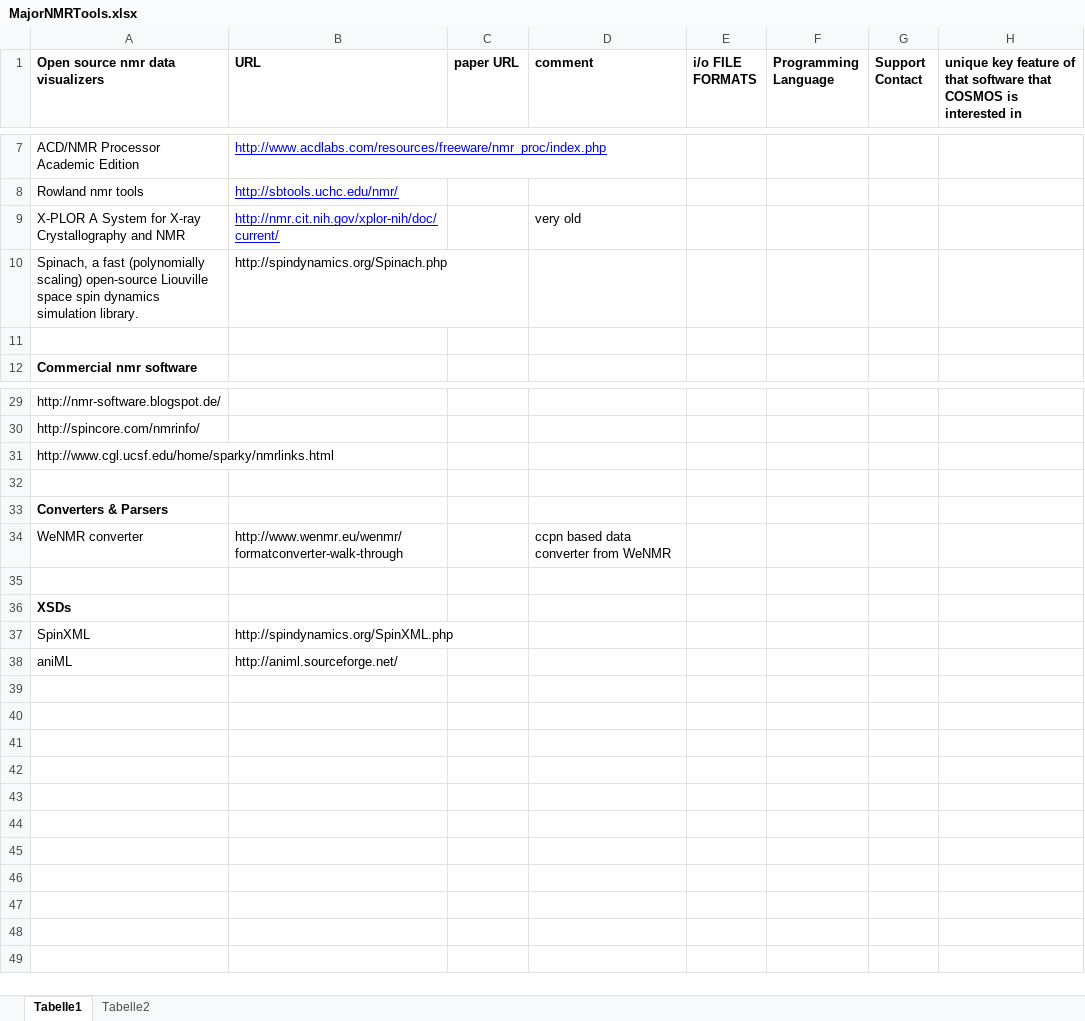
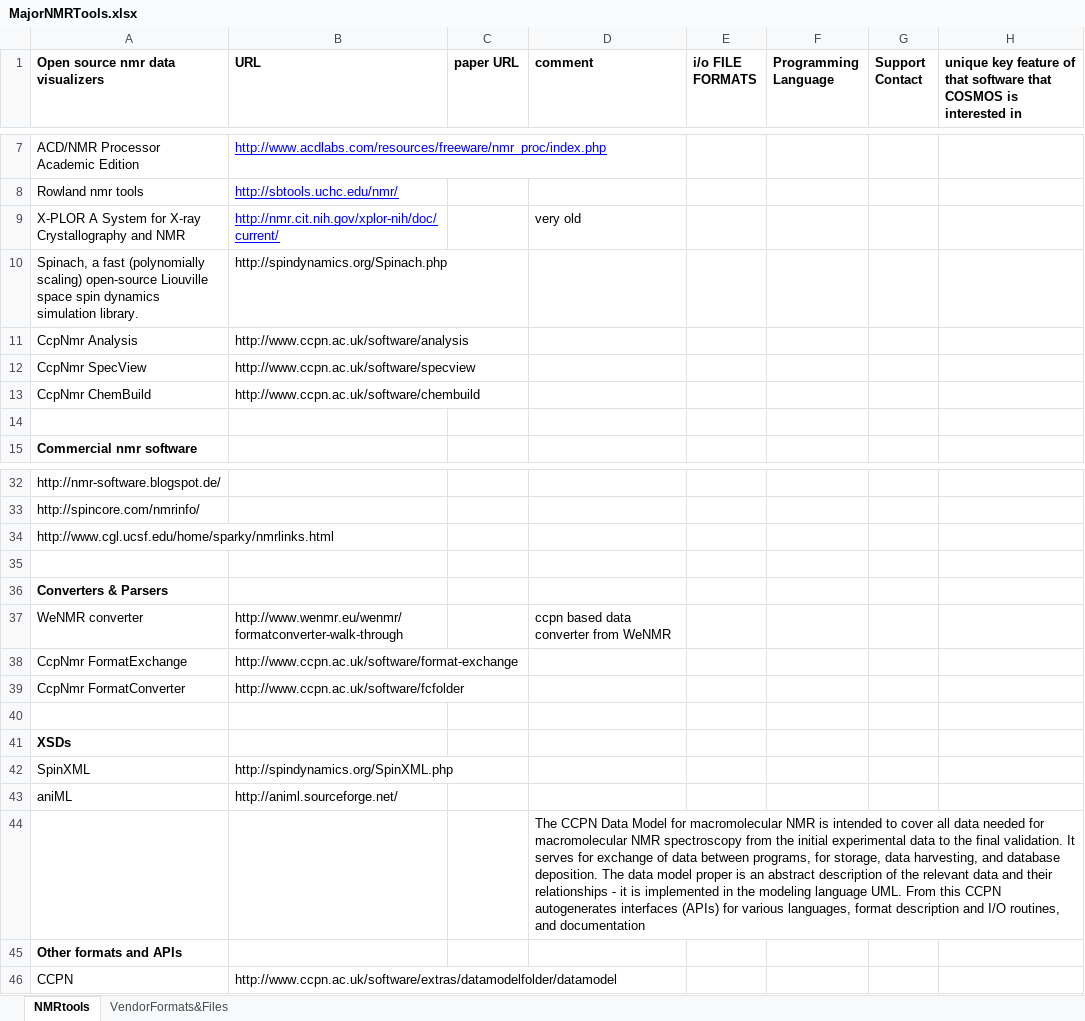
Before and after one commit to nmrML/nmrML, an Excel workbook: tools/MajorNMRTools.xlsx, sheet NMRtools, drawn as a sheet; only a part is shown, gaps mark what is left out; values as stored, in another font and other column widths than the file's, no borders; the diff names each change by its address in the sheet, - before the commit and + after, or states it on an @@ line.

Commit message:
updates some software and vendor formats (sheet 2)

```diff
--- a/tools/MajorNMRTools.xlsx (sheet NMRtools)
+++ b/tools/MajorNMRTools.xlsx (sheet NMRtools)
-sheet tab: Tabelle1
+sheet tab: NMRtools
-sheet tab: Tabelle2
+sheet tab: VendorFormats&Files
+row 11: CcpNmr Analysis | http://www.ccpn.ac.uk/software/analysis
+row 12: CcpNmr SpecView | http://www.ccpn.ac.uk/software/specview
+row 13: CcpNmr ChemBuild | http://www.ccpn.ac.uk/software/chembuild
+row 38: CcpNmr FormatExchange | http://www.ccpn.ac.uk/software/format-exchange
+row 39: CcpNmr FormatConverter | http://www.ccpn.ac.uk/software/fcfolder
+row 44:  |  |  | The CCPN Data Model for macromolecular NMR is intended to cover all data needed for macromolecular NMR spectroscopy from the initial experimental data to the final validation. It serves for exchange of data between programs, for storage, data harvesting, and database deposition. The data model proper is an abstract description of the relevant data and their relationships - it is implemented in the modeling language UML. From this CCPN autogenerates interfaces (APIs) for various languages, format description and I/O routines, and documentation
+row 45: Other formats and APIs
+row 46: CCPN | http://www.ccpn.ac.uk/software/extras/datamodelfolder/datamodel
```
Also changed, not shown: sheet VendorFormats&Files.
